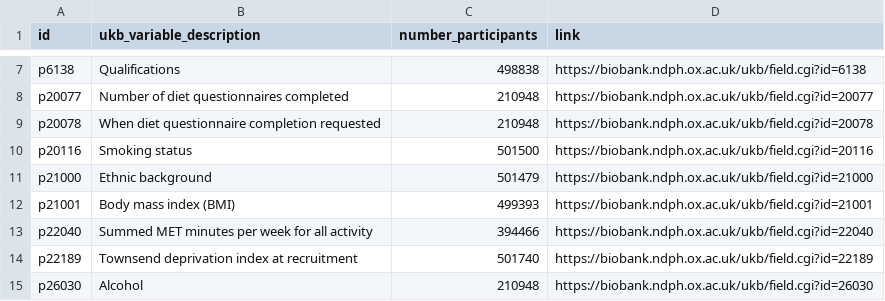
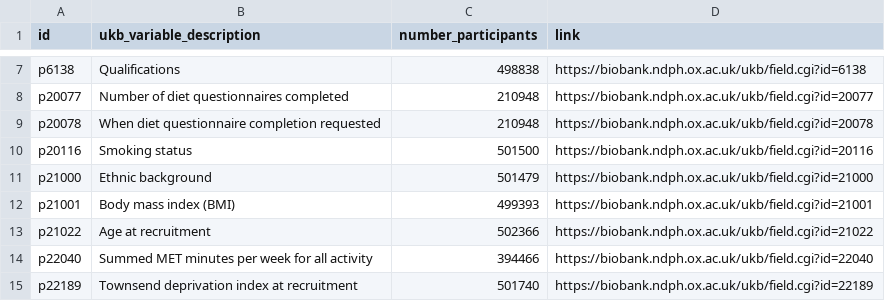
Before and after one commit to steno-aarhus/legliv, a CSV file: data-raw/project-variables.csv, drawn as a sheet; only a part is shown, gaps mark what is left out; the shorter side is filled out with more unchanged rows.

Commit message:
added age at recruitment

```diff
--- a/data-raw/project-variables.csv
+++ b/data-raw/project-variables.csv
@@ -12,2 +12,3 @@ p21000,Ethnic background,501479,https://biobank.ndph.ox.ac.uk/ukb/field.cgi?id=2
 p21001,Body mass index (BMI),499393,https://biobank.ndph.ox.ac.uk/ukb/field.cgi?id=21001
+p21022,Age at recruitment,502366,https://biobank.ndph.ox.ac.uk/ukb/field.cgi?id=21022
 p22040,Summed MET minutes per week for all activity,394466,https://biobank.ndph.ox.ac.uk/ukb/field.cgi?id=22040
```
